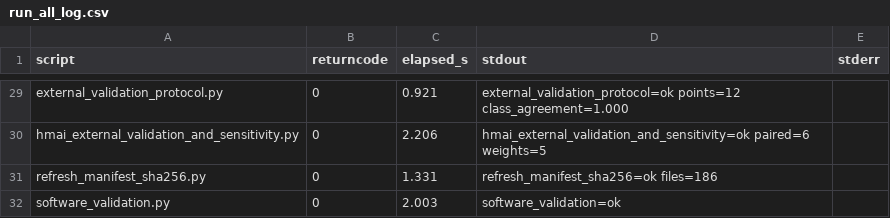
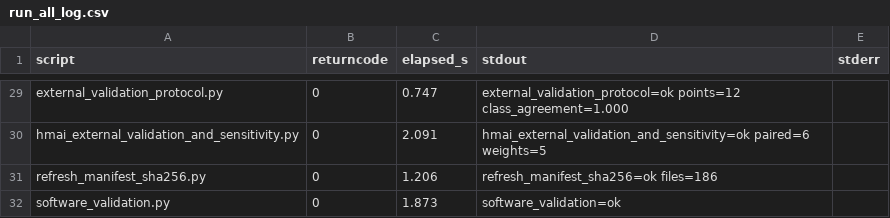
Before and after one commit to gabrielmontufar/hydraulic-memory-cgj-benchmark, a CSV file: data/run_all_log.csv, drawn as a sheet; only a part is shown, gaps mark what is left out; the diff covers the shown part only.

```diff
--- a/data/run_all_log.csv
+++ b/data/run_all_log.csv
@@ -29,4 +29,4 @@ script,returncode,elapsed_s,stdout,stderr
-"external_validation_protocol.py",0,0.921,"external_validation_protocol=ok points=12 class_agreement=1.000",""
-"hmai_external_validation_and_sensitivity.py",0,2.206,"hmai_external_validation_and_sensitivity=ok paired=6 weights=5",""
-"refresh_manifest_sha256.py",0,1.331,"refresh_manifest_sha256=ok files=186",""
-"software_validation.py",0,2.003,"software_validation=ok",""
+"external_validation_protocol.py",0,0.747,"external_validation_protocol=ok points=12 class_agreement=1.000",""
+"hmai_external_validation_and_sensitivity.py",0,2.091,"hmai_external_validation_and_sensitivity=ok paired=6 weights=5",""
+"refresh_manifest_sha256.py",0,1.206,"refresh_manifest_sha256=ok files=186",""
+"software_validation.py",0,1.873,"software_validation=ok",""
```
Also changed, not shown: 27 edited cells elsewhere in this file, data/manifest_sha256.csv, 4 other files.
